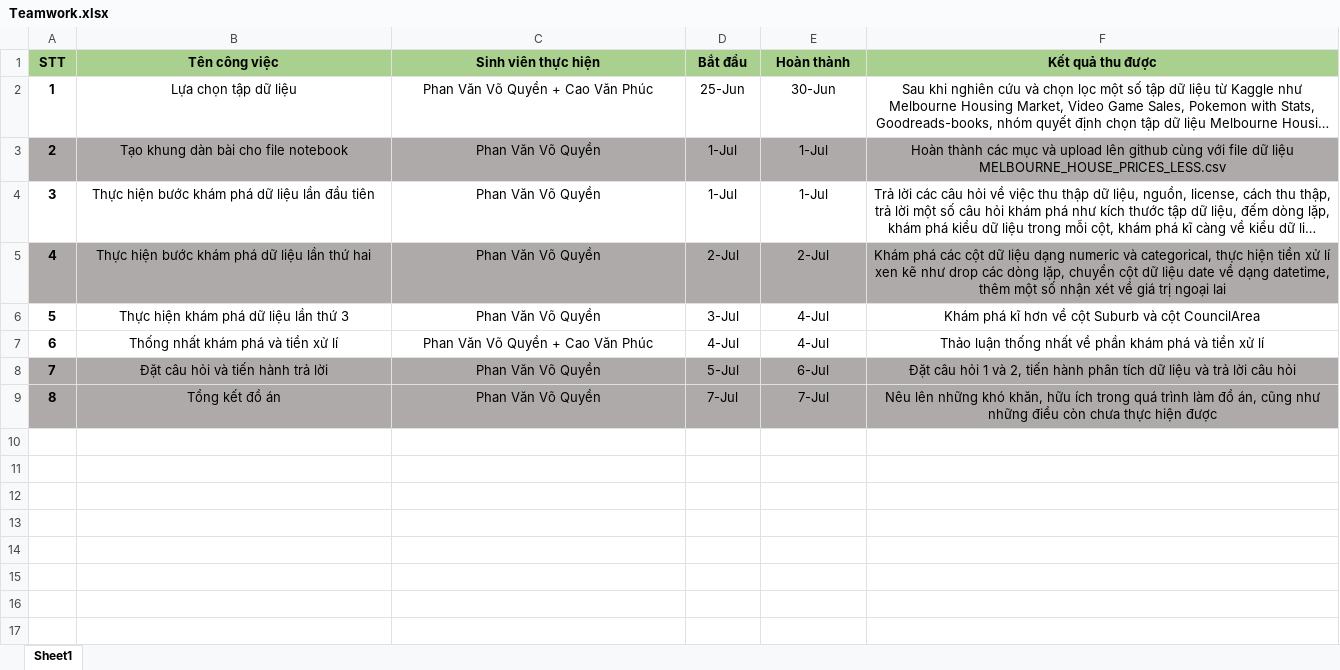
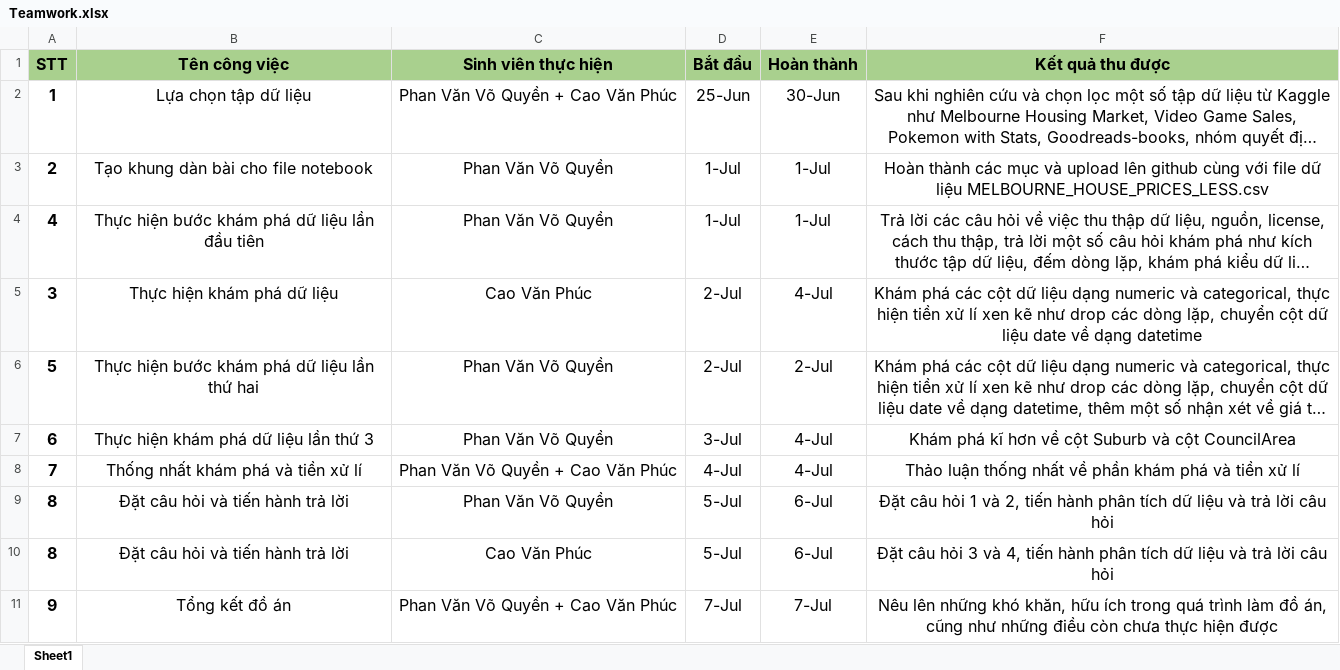
Before and after one commit to phanvoquyen/L-p-tr-nh-cho-Khoa-h-c-D-li-u, an Excel workbook: Teamwork.xlsx, sheet Sheet1, drawn as a sheet; long unchanged cells end in …; values as stored, in another font and other column widths than the file's, no borders; addresses are those after the commit; the diff names each change by its address in the sheet, - before the commit and + after, or states it on an @@ line.

Commit message:
Update Teamwork file

```diff
--- a/Teamwork.xlsx (sheet Sheet1)
+++ b/Teamwork.xlsx (sheet Sheet1)
@@ A1:F4 text size: larger @@
-A3:F3 fill: #AEAAAA
+A3:F3 fill: none
-A4 (STT): 3
+A4 (STT): 4
+row 5: 3 | Thực hiện khám phá dữ liệu | Cao Văn Phúc | 2-Jul | 4-Jul | Khám phá các cột dữ liệu dạng numeric và categorical, thực hiện tiền xử lí xen kẽ như drop các dòng lặp, chuyển cột dữ liệu date về dạng datetime
-A6 (STT): 4
+A6 (STT): 5
-A6:F6 fill: #AEAAAA
+A6:F6 fill: none
@@ A6:F9 text size: larger @@
-A7 (STT): 5
+A7 (STT): 6
-A8 (STT): 6
+A8 (STT): 7
-A9 (STT): 7
+A9 (STT): 8
-A9:F9 fill: #AEAAAA
+A9:F9 fill: none
+row 10: 8 | Đặt câu hỏi và tiến hành trả lời | Cao Văn Phúc | 5-Jul | 6-Jul | Đặt câu hỏi 3 và 4, tiến hành phân tích dữ liệu và trả lời câu hỏi
-A11 (STT): 8
+A11 (STT): 9
-A11:F11 fill: #AEAAAA
+A11:F11 fill: none, text size: larger
-C11 (Sinh viên thực hiện): Phan Văn Võ Quyền
+C11 (Sinh viên thực hiện): Phan Văn Võ Quyền + Cao Văn Phúc
```
